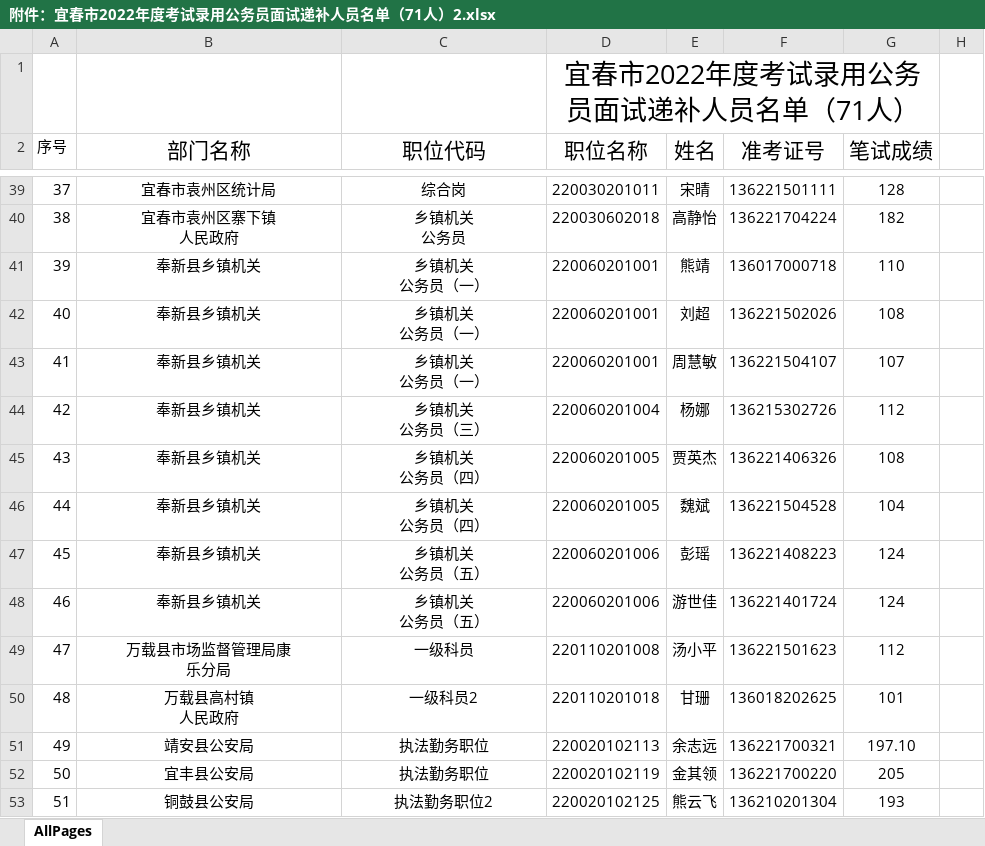
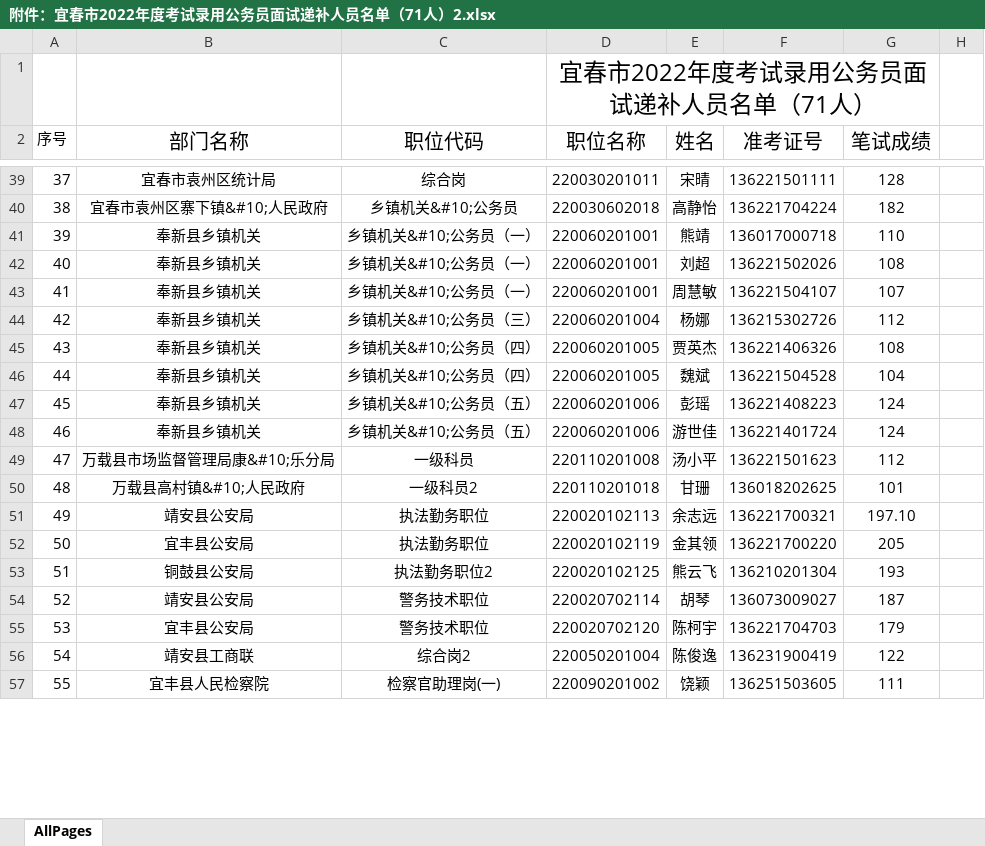
Before and after one commit to SimonXinw/job, an Excel workbook: 公务员/江西省/2022/附件：宜春市2022年度考试录用公务员面试递补人员名单（71人）2.xlsx, sheet AllPages, drawn as a sheet; only a part is shown, gaps mark what is left out; the shorter side is filled out with more unchanged rows; values as stored, in another font and other column widths than the file's, no borders; ↵ is a line break in a cell; the diff covers the shown part only; the diff names each change by its address in the sheet, - before the commit and + after, or states it on an @@ line.

```diff
--- a/公务员/江西省/2022/附件：宜春市2022年度考试录用公务员面试递补人员名单（71人）2.xlsx (sheet AllPages)
+++ b/公务员/江西省/2022/附件：宜春市2022年度考试录用公务员面试递补人员名单（71人）2.xlsx (sheet AllPages)
@@ D1 text size: smaller @@
@@ B2:G2 text size: smaller @@
-B40 (部门名称): 宜春市袁州区寨下镇 ↵ 人民政府
+B40 (部门名称): 宜春市袁州区寨下镇&#10;人民政府
-C40 (职位代码): 乡镇机关 ↵ 公务员
+C40 (职位代码): 乡镇机关&#10;公务员
-C41:C43 (职位代码): 乡镇机关 ↵ 公务员（一）
+C41:C43 (职位代码): 乡镇机关&#10;公务员（一）
-C44 (职位代码): 乡镇机关 ↵ 公务员（三）
+C44 (职位代码): 乡镇机关&#10;公务员（三）
-C45:C46 (职位代码): 乡镇机关 ↵ 公务员（四）
+C45:C46 (职位代码): 乡镇机关&#10;公务员（四）
-C47:C48 (职位代码): 乡镇机关 ↵ 公务员（五）
+C47:C48 (职位代码): 乡镇机关&#10;公务员（五）
-B49 (部门名称): 万载县市场监督管理局康 ↵ 乐分局
+B49 (部门名称): 万载县市场监督管理局康&#10;乐分局
-B50 (部门名称): 万载县高村镇 ↵ 人民政府
+B50 (部门名称): 万载县高村镇&#10;人民政府
```
Also changed, not shown: 35 edited cells elsewhere in this sheet, 19 other files.
